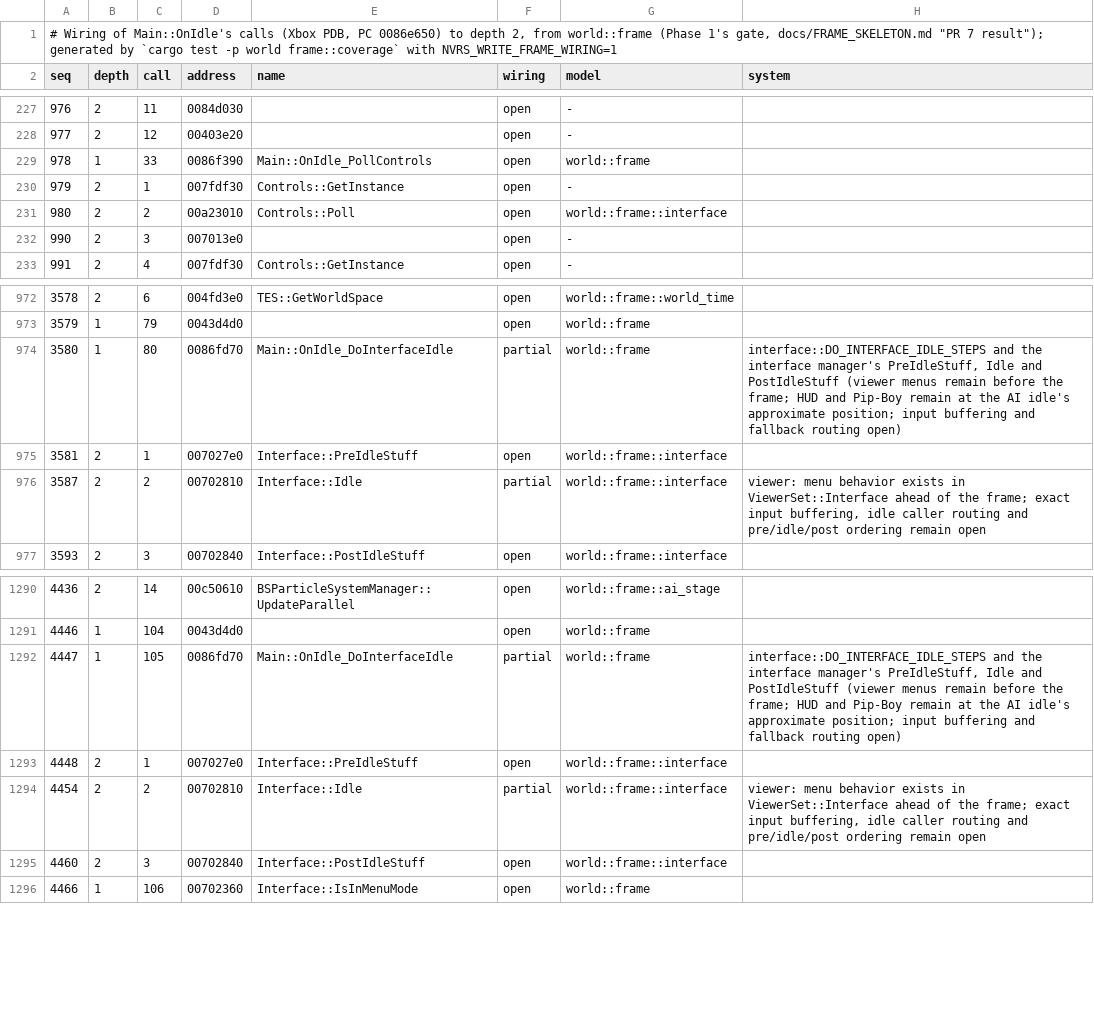
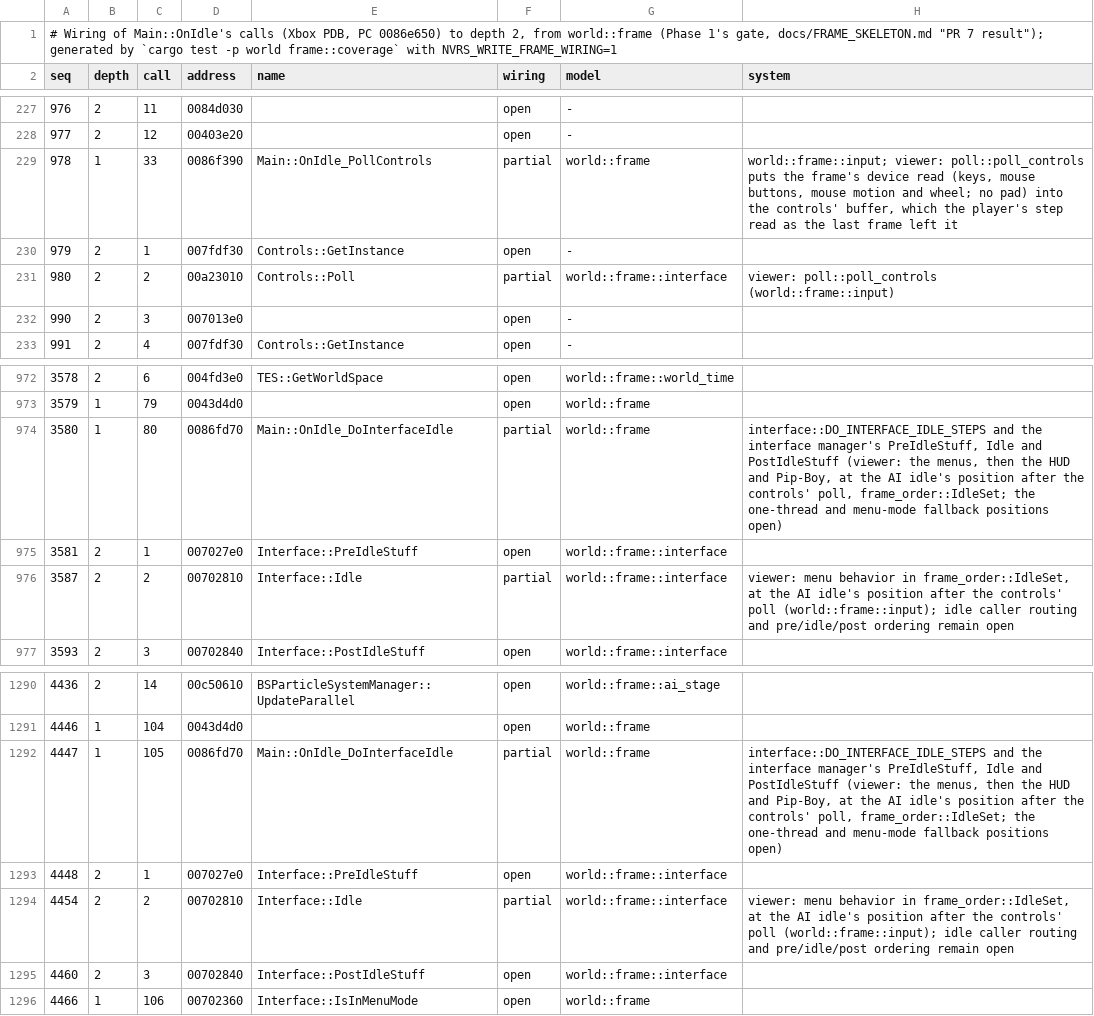
Before and after one commit to DerilDX/nv-rs-nx, a TSV file: research/engine-map/frame_wiring.tsv, drawn as a sheet; only a part is shown, gaps mark what is left out.

```diff
--- a/research/engine-map/frame_wiring.tsv
+++ b/research/engine-map/frame_wiring.tsv
@@ -228,5 +228,5 @@ seq	depth	call	address	name	wiring	model	system
 977	2	12	00403e20		open	-	
-978	1	33	0086f390	Main::OnIdle_PollControls	open	world::frame	
+978	1	33	0086f390	Main::OnIdle_PollControls	partial	world::frame	world::frame::input; viewer: poll::poll_controls puts the frame's device read (keys, mouse buttons, mouse motion and wheel; no pad) into the controls' buffer, which the player's step read as the last frame left it
 979	2	1	007fdf30	Controls::GetInstance	open	-	
-980	2	2	00a23010	Controls::Poll	open	world::frame::interface	
+980	2	2	00a23010	Controls::Poll	partial	world::frame::interface	viewer: poll::poll_controls (world::frame::input)
 990	2	3	007013e0		open	-	
@@ -973,5 +973,5 @@ seq	depth	call	address	name	wiring	model	system
 3579	1	79	0043d4d0		open	world::frame	
-3580	1	80	0086fd70	Main::OnIdle_DoInterfaceIdle	partial	world::frame	interface::DO_INTERFACE_IDLE_STEPS and the interface manager's PreIdleStuff, Idle and PostIdleStuff (viewer menus remain before the frame; HUD and Pip-Boy remain at the AI idle's approximate position; input buffering and fallback routing open)
+3580	1	80	0086fd70	Main::OnIdle_DoInterfaceIdle	partial	world::frame	interface::DO_INTERFACE_IDLE_STEPS and the interface manager's PreIdleStuff, Idle and PostIdleStuff (viewer: the menus, then the HUD and Pip-Boy, at the AI idle's position after the controls' poll, frame_order::IdleSet; the one-thread and menu-mode fallback positions open)
 3581	2	1	007027e0	Interface::PreIdleStuff	open	world::frame::interface	
-3587	2	2	00702810	Interface::Idle	partial	world::frame::interface	viewer: menu behavior exists in ViewerSet::Interface ahead of the frame; exact input buffering, idle caller routing and pre/idle/post ordering remain open
+3587	2	2	00702810	Interface::Idle	partial	world::frame::interface	viewer: menu behavior in frame_order::IdleSet, at the AI idle's position after the controls' poll (world::frame::input); idle caller routing and pre/idle/post ordering remain open
 3593	2	3	00702840	Interface::PostIdleStuff	open	world::frame::interface	
@@ -1291,5 +1291,5 @@ seq	depth	call	address	name	wiring	model	system
 4446	1	104	0043d4d0		open	world::frame	
-4447	1	105	0086fd70	Main::OnIdle_DoInterfaceIdle	partial	world::frame	interface::DO_INTERFACE_IDLE_STEPS and the interface manager's PreIdleStuff, Idle and PostIdleStuff (viewer menus remain before the frame; HUD and Pip-Boy remain at the AI idle's approximate position; input buffering and fallback routing open)
+4447	1	105	0086fd70	Main::OnIdle_DoInterfaceIdle	partial	world::frame	interface::DO_INTERFACE_IDLE_STEPS and the interface manager's PreIdleStuff, Idle and PostIdleStuff (viewer: the menus, then the HUD and Pip-Boy, at the AI idle's position after the controls' poll, frame_order::IdleSet; the one-thread and menu-mode fallback positions open)
 4448	2	1	007027e0	Interface::PreIdleStuff	open	world::frame::interface	
-4454	2	2	00702810	Interface::Idle	partial	world::frame::interface	viewer: menu behavior exists in ViewerSet::Interface ahead of the frame; exact input buffering, idle caller routing and pre/idle/post ordering remain open
+4454	2	2	00702810	Interface::Idle	partial	world::frame::interface	viewer: menu behavior in frame_order::IdleSet, at the AI idle's position after the controls' poll (world::frame::input); idle caller routing and pre/idle/post ordering remain open
 4460	2	3	00702840	Interface::PostIdleStuff	open	world::frame::interface	
```
Also changed, not shown: 19 other files.
